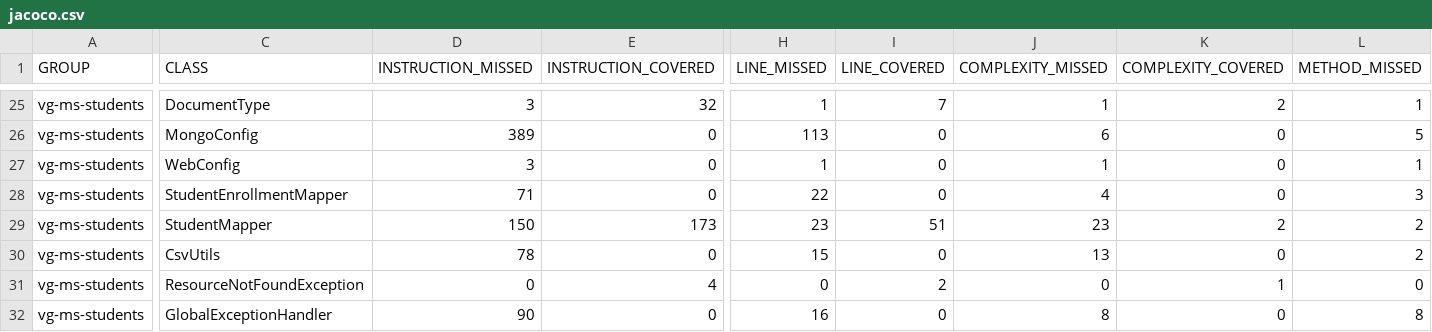
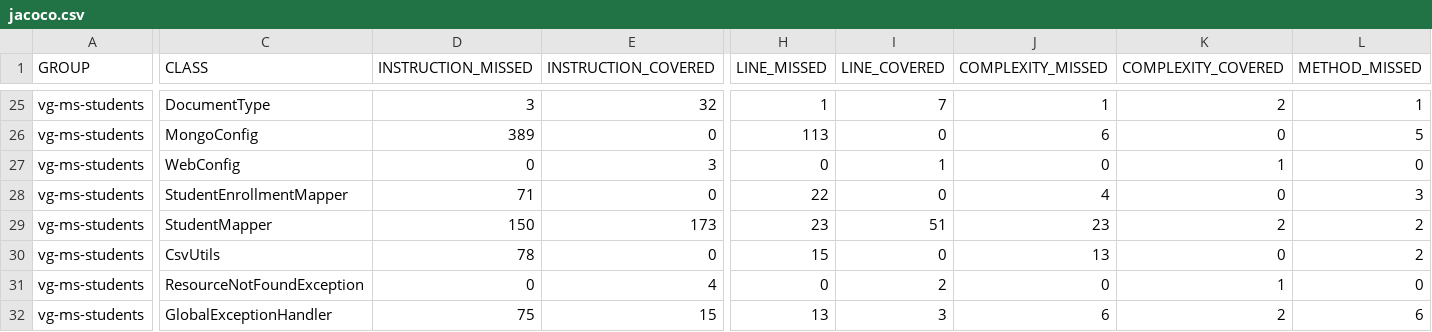
Before and after one commit to Omarrivv/vg-ms-students-testing, a CSV file: target/site/jacoco/jacoco.csv, drawn as a sheet; only a part is shown, gaps mark what is left out; the diff covers the shown part only; the diff names each change by its address in the sheet, - before the commit and + after, or states it on an @@ line.

```diff
--- a/target/site/jacoco/jacoco.csv
+++ b/target/site/jacoco/jacoco.csv
-D27 (INSTRUCTION_MISSED): 3
+D27 (INSTRUCTION_MISSED): 0
-E27 (INSTRUCTION_COVERED): 0
+E27 (INSTRUCTION_COVERED): 3
-H27 (LINE_MISSED): 1
+H27 (LINE_MISSED): 0
-I27 (LINE_COVERED): 0
+I27 (LINE_COVERED): 1
-J27 (COMPLEXITY_MISSED): 1
+J27 (COMPLEXITY_MISSED): 0
-K27 (COMPLEXITY_COVERED): 0
+K27 (COMPLEXITY_COVERED): 1
-L27 (METHOD_MISSED): 1
+L27 (METHOD_MISSED): 0
-D32 (INSTRUCTION_MISSED): 90
+D32 (INSTRUCTION_MISSED): 75
-E32 (INSTRUCTION_COVERED): 0
+E32 (INSTRUCTION_COVERED): 15
-H32 (LINE_MISSED): 16
+H32 (LINE_MISSED): 13
-I32 (LINE_COVERED): 0
+I32 (LINE_COVERED): 3
-J32 (COMPLEXITY_MISSED): 8
+J32 (COMPLEXITY_MISSED): 6
-K32 (COMPLEXITY_COVERED): 0
+K32 (COMPLEXITY_COVERED): 2
-L32 (METHOD_MISSED): 8
+L32 (METHOD_MISSED): 6
```
Also changed, not shown: 34 edited cells elsewhere in this file, 38 other files.
